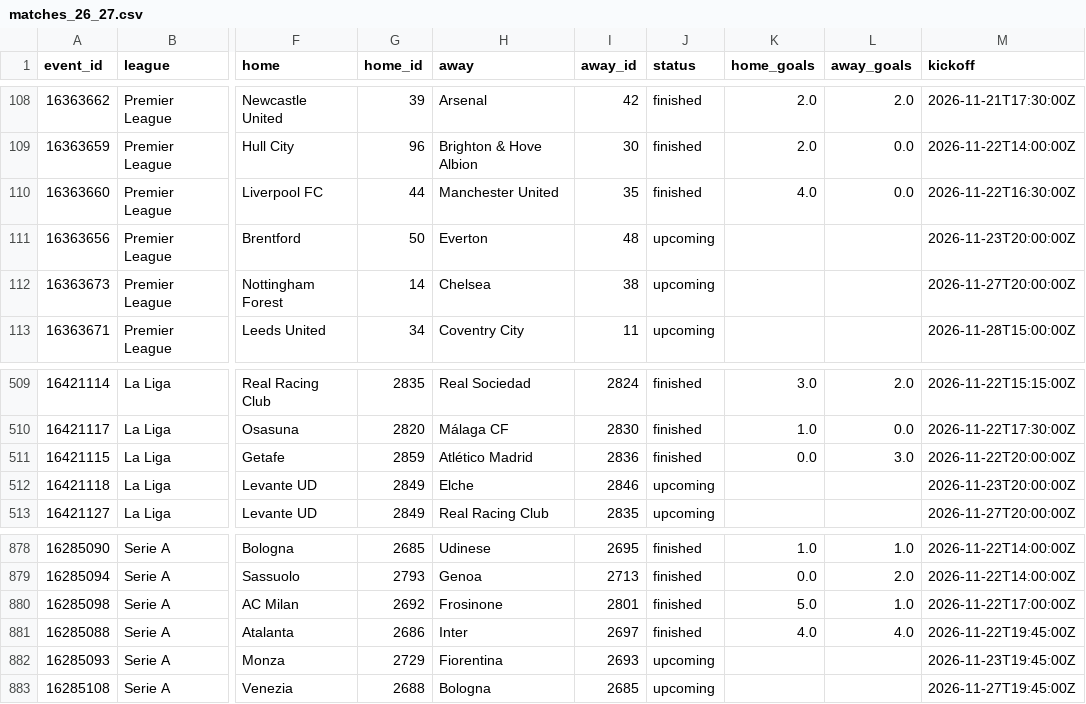
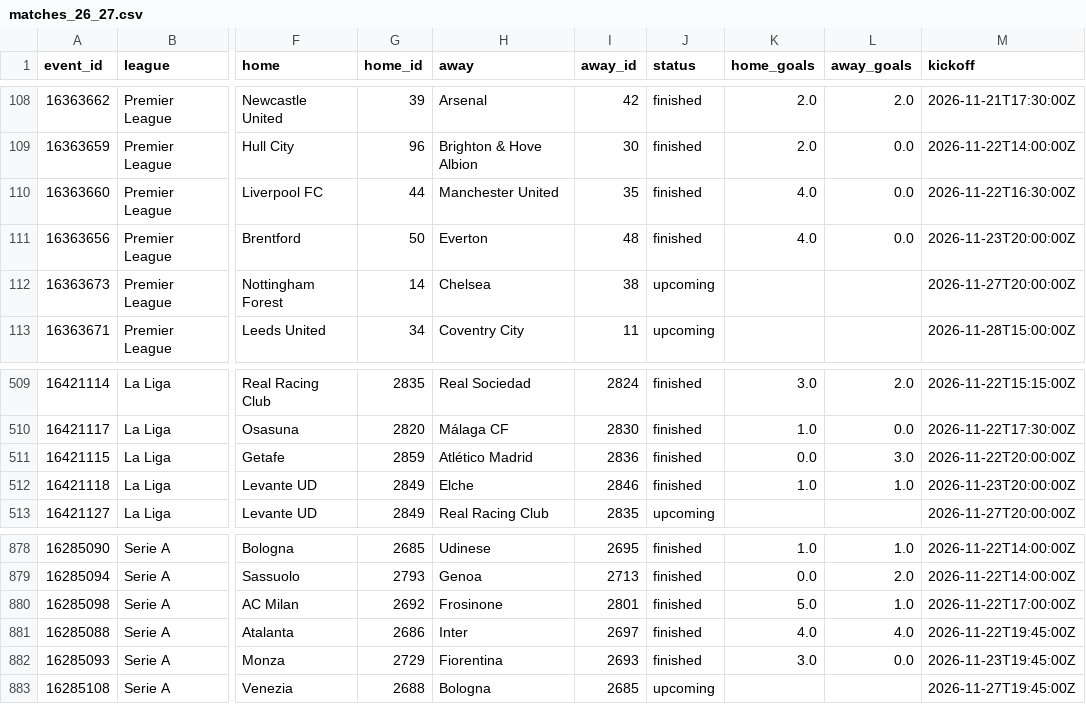
Before and after one commit to Sharone-12/Footy, a CSV file: data/processed/matches_26_27.csv, drawn as a sheet; only a part is shown, gaps mark what is left out; the diff names each change by its address in the sheet, - before the commit and + after, or states it on an @@ line.

```diff
--- a/data/processed/matches_26_27.csv
+++ b/data/processed/matches_26_27.csv
-J111 (status): upcoming
+J111 (status): finished
-K111 (home_goals): (empty)
+K111 (home_goals): 4.0
-L111 (away_goals): (empty)
+L111 (away_goals): 0.0
-J512 (status): upcoming
+J512 (status): finished
-K512 (home_goals): (empty)
+K512 (home_goals): 1.0
-L512 (away_goals): (empty)
+L512 (away_goals): 1.0
-J882 (status): upcoming
+J882 (status): finished
-K882 (home_goals): (empty)
+K882 (home_goals): 3.0
-L882 (away_goals): (empty)
+L882 (away_goals): 0.0
```
Also changed, not shown: data/processed/match_stats_26_27.csv, data/processed/players_26_27.csv.
